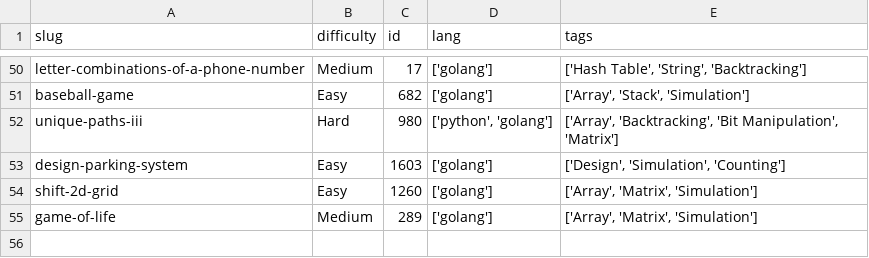
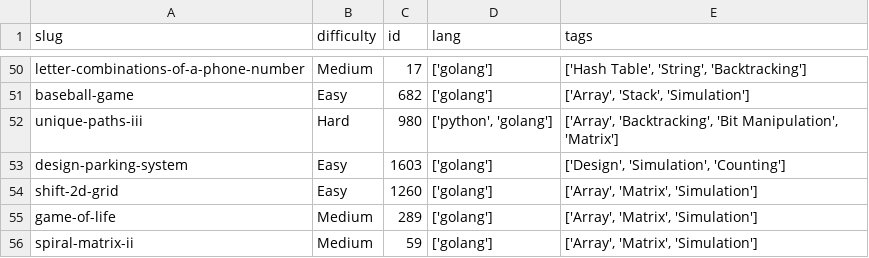
Before and after one commit to dimaglushkov/solutions, a CSV file: leetcode/.meta.csv, drawn as a sheet; only a part is shown, gaps mark what is left out; the diff names each change by its address in the sheet, - before the commit and + after, or states it on an @@ line.

```diff
--- a/leetcode/.meta.csv
+++ b/leetcode/.meta.csv
+row 56: spiral-matrix-ii | Medium | 59 | ['golang'] | ['Array', 'Matrix', 'Simulation']
```
Also changed, not shown: 3 other files.
